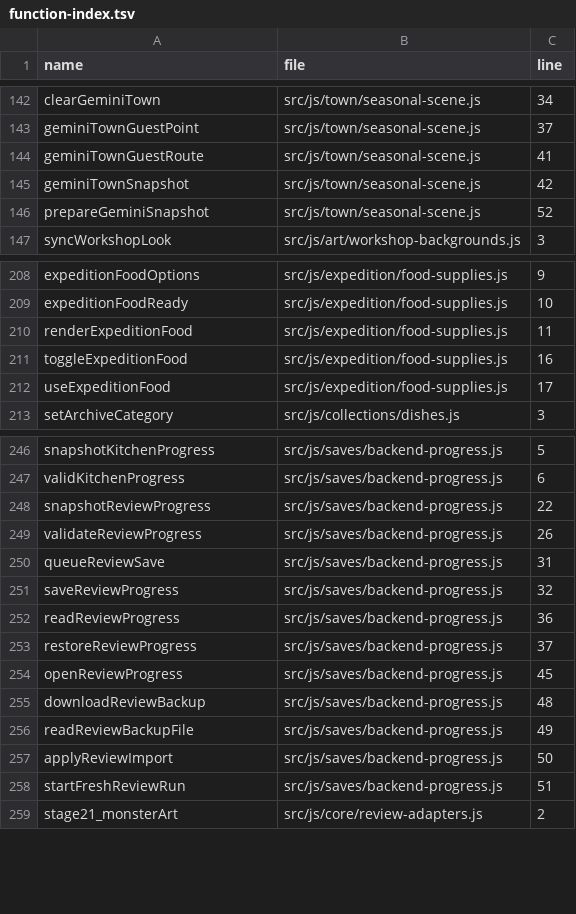
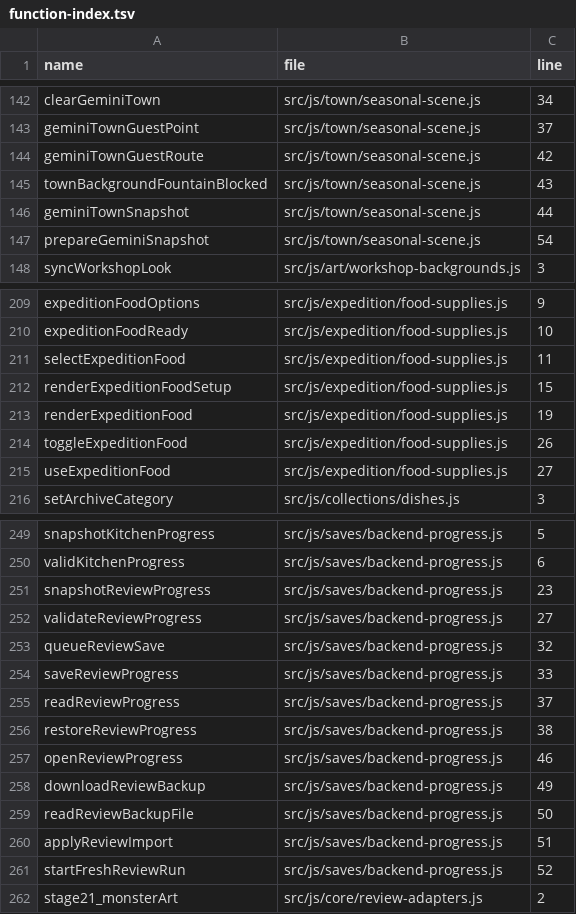
Before and after one commit to LiChiaHans/Forge-Game, a TSV file: docs/function-index.tsv, drawn as a sheet; only a part is shown, gaps mark what is left out; the diff covers the shown part only.

Commit message:
Refine town queues and pathfinding with prebattle meals and kitchen mastery

```diff
--- a/docs/function-index.tsv
+++ b/docs/function-index.tsv
@@ -143,5 +143,6 @@ clearGeminiTown	src/js/town/seasonal-scene.js	34
 geminiTownGuestPoint	src/js/town/seasonal-scene.js	37
-geminiTownGuestRoute	src/js/town/seasonal-scene.js	41
-geminiTownSnapshot	src/js/town/seasonal-scene.js	42
-prepareGeminiSnapshot	src/js/town/seasonal-scene.js	52
+geminiTownGuestRoute	src/js/town/seasonal-scene.js	42
+townBackgroundFountainBlocked	src/js/town/seasonal-scene.js	43
+geminiTownSnapshot	src/js/town/seasonal-scene.js	44
+prepareGeminiSnapshot	src/js/town/seasonal-scene.js	54
 syncWorkshopLook	src/js/art/workshop-backgrounds.js	3
@@ -209,5 +210,7 @@ expeditionFoodOptions	src/js/expedition/food-supplies.js	9
 expeditionFoodReady	src/js/expedition/food-supplies.js	10
-renderExpeditionFood	src/js/expedition/food-supplies.js	11
-toggleExpeditionFood	src/js/expedition/food-supplies.js	16
-useExpeditionFood	src/js/expedition/food-supplies.js	17
+selectExpeditionFood	src/js/expedition/food-supplies.js	11
+renderExpeditionFoodSetup	src/js/expedition/food-supplies.js	15
+renderExpeditionFood	src/js/expedition/food-supplies.js	19
+toggleExpeditionFood	src/js/expedition/food-supplies.js	26
+useExpeditionFood	src/js/expedition/food-supplies.js	27
 setArchiveCategory	src/js/collections/dishes.js	3
@@ -247,13 +250,13 @@ snapshotKitchenProgress	src/js/saves/backend-progress.js	5
 validKitchenProgress	src/js/saves/backend-progress.js	6
-snapshotReviewProgress	src/js/saves/backend-progress.js	22
-validateReviewProgress	src/js/saves/backend-progress.js	26
-queueReviewSave	src/js/saves/backend-progress.js	31
-saveReviewProgress	src/js/saves/backend-progress.js	32
-readReviewProgress	src/js/saves/backend-progress.js	36
-restoreReviewProgress	src/js/saves/backend-progress.js	37
-openReviewProgress	src/js/saves/backend-progress.js	45
-downloadReviewBackup	src/js/saves/backend-progress.js	48
-readReviewBackupFile	src/js/saves/backend-progress.js	49
-applyReviewImport	src/js/saves/backend-progress.js	50
-startFreshReviewRun	src/js/saves/backend-progress.js	51
+snapshotReviewProgress	src/js/saves/backend-progress.js	23
+validateReviewProgress	src/js/saves/backend-progress.js	27
+queueReviewSave	src/js/saves/backend-progress.js	32
+saveReviewProgress	src/js/saves/backend-progress.js	33
+readReviewProgress	src/js/saves/backend-progress.js	37
+restoreReviewProgress	src/js/saves/backend-progress.js	38
+openReviewProgress	src/js/saves/backend-progress.js	46
+downloadReviewBackup	src/js/saves/backend-progress.js	49
+readReviewBackupFile	src/js/saves/backend-progress.js	50
+applyReviewImport	src/js/saves/backend-progress.js	51
+startFreshReviewRun	src/js/saves/backend-progress.js	52
 stage21_monsterArt	src/js/core/review-adapters.js	2
```
Also changed, not shown: 1 added row and 23 edited cells elsewhere in this file, 28 other files.
